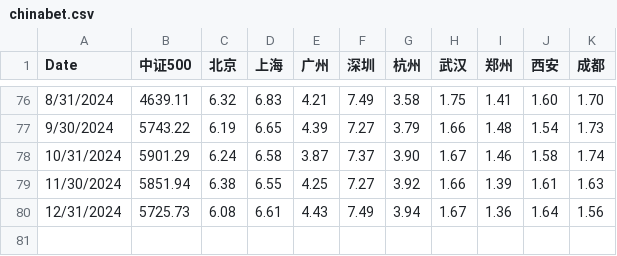
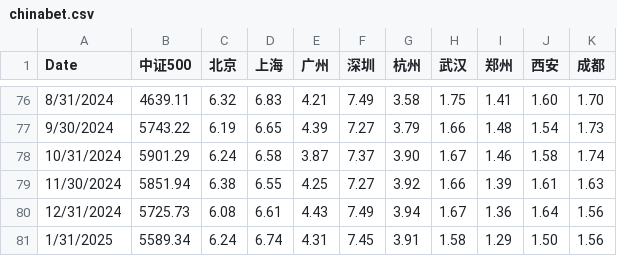
Before and after one commit to liuzhe821/funds, a CSV file: chinabet.csv, drawn as a sheet; only a part is shown, gaps mark what is left out; the diff names each change by its address in the sheet, - before the commit and + after, or states it on an @@ line.

Commit message:
Update chinabet.csv

```diff
--- a/chinabet.csv
+++ b/chinabet.csv
+row 81: 1/31/2025 | 5589.34 | 6.24 | 6.74 | 4.31 | 7.45 | 3.91 | 1.58 | 1.29 | 1.50 | 1.56
```
